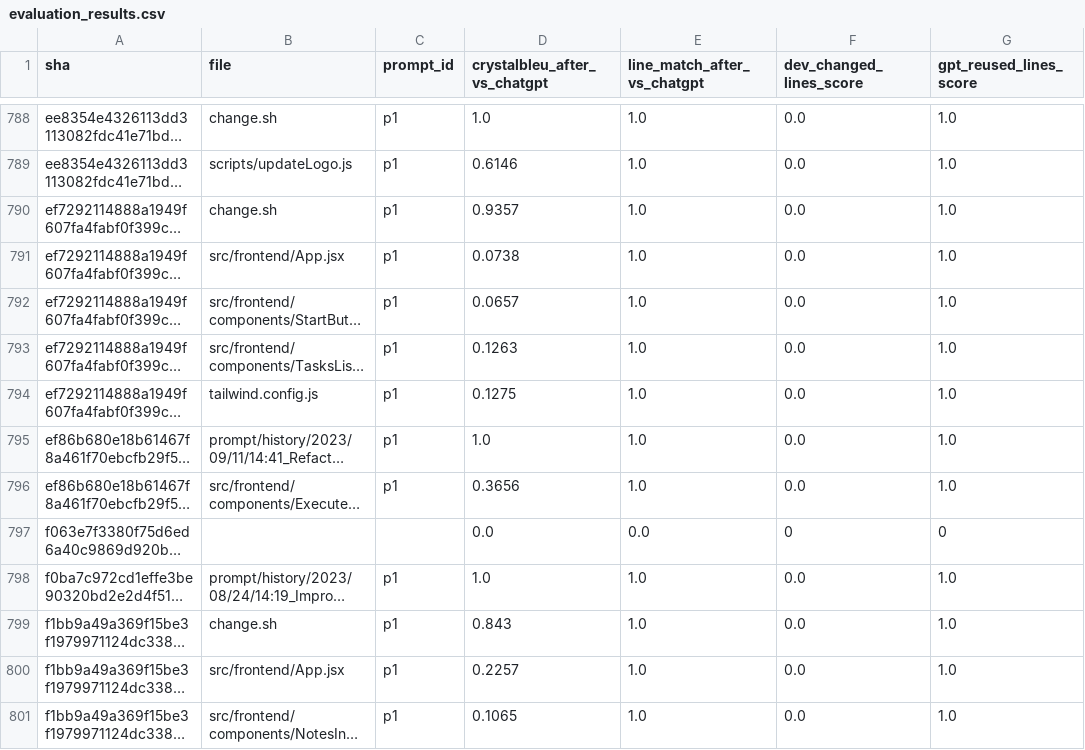
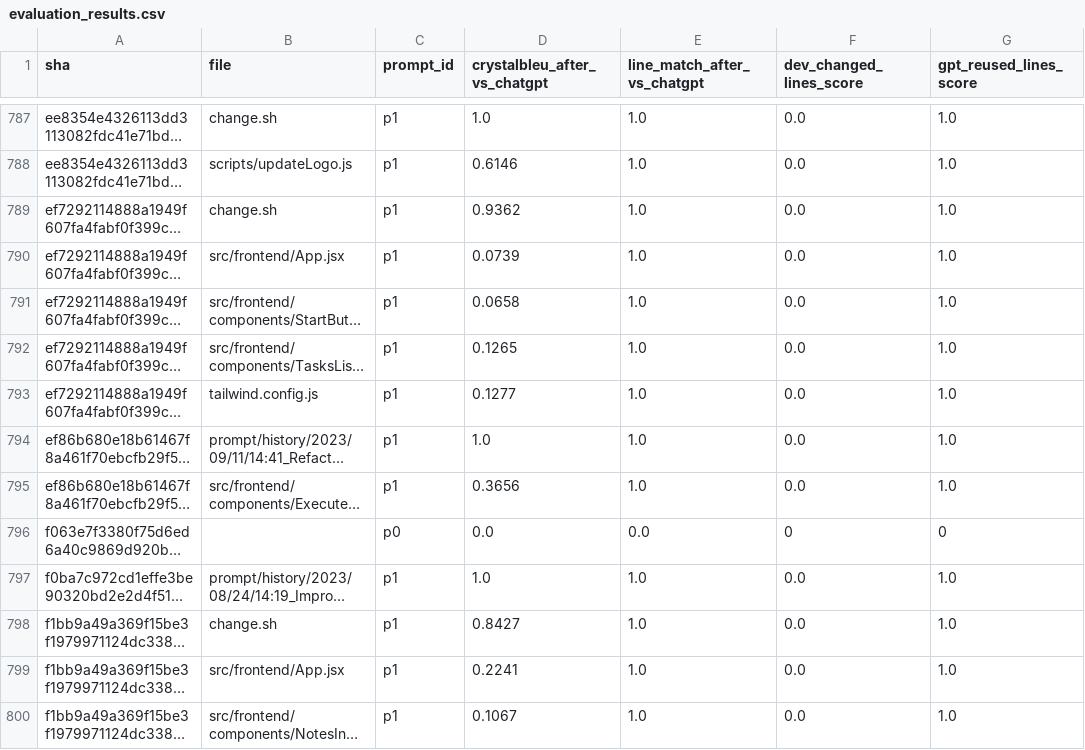
Before and after one commit to FaizaAmjad/EvaluatingCommits, a CSV file: evaluation_results.csv, drawn as a sheet; only a part is shown, gaps mark what is left out; long unchanged cells end in …; addresses are those after the commit; the diff covers the shown part only; the diff names each change by its address in the sheet, - before the commit and + after, or states it on an @@ line.

```diff
--- a/evaluation_results.csv
+++ b/evaluation_results.csv
-D789 (crystalbleu_after_vs_chatgpt): 0.9357
+D789 (crystalbleu_after_vs_chatgpt): 0.9362
-D790 (crystalbleu_after_vs_chatgpt): 0.0738
+D790 (crystalbleu_after_vs_chatgpt): 0.0739
-D791 (crystalbleu_after_vs_chatgpt): 0.0657
+D791 (crystalbleu_after_vs_chatgpt): 0.0658
-D792 (crystalbleu_after_vs_chatgpt): 0.1263
+D792 (crystalbleu_after_vs_chatgpt): 0.1265
-D793 (crystalbleu_after_vs_chatgpt): 0.1275
+D793 (crystalbleu_after_vs_chatgpt): 0.1277
-C796 (prompt_id): (empty)
+C796 (prompt_id): p0
-D798 (crystalbleu_after_vs_chatgpt): 0.843
+D798 (crystalbleu_after_vs_chatgpt): 0.8427
-D799 (crystalbleu_after_vs_chatgpt): 0.2257
+D799 (crystalbleu_after_vs_chatgpt): 0.2241
-D800 (crystalbleu_after_vs_chatgpt): 0.1065
+D800 (crystalbleu_after_vs_chatgpt): 0.1067
```
Also changed, not shown: 1 removed row and 104 edited cells elsewhere in this file, 1 other file.
